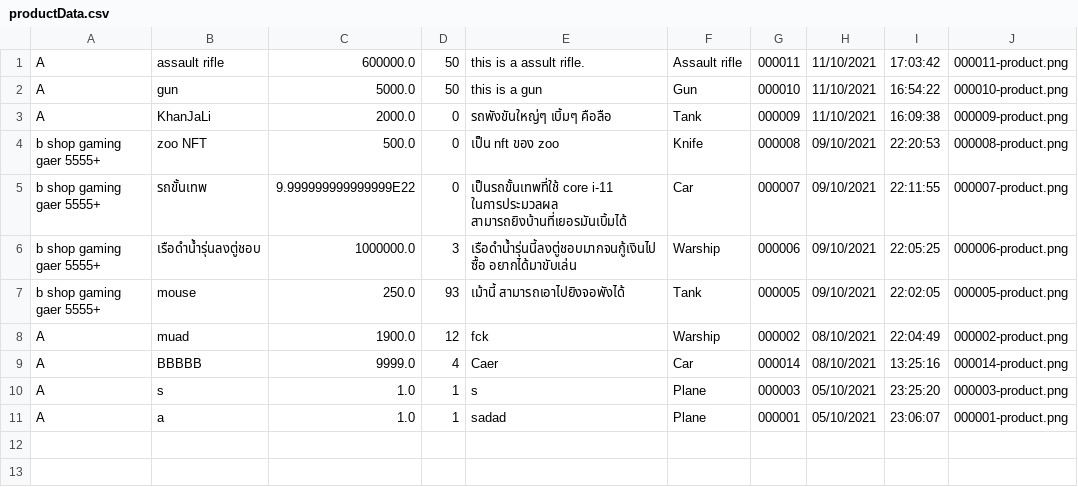
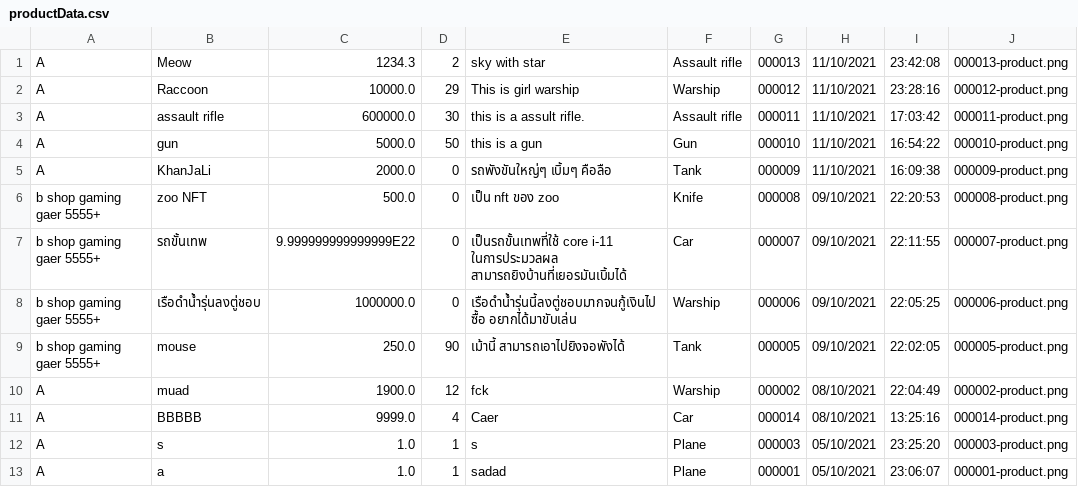
Before and after one commit to lrisia/BONK-Shop, a CSV file: data/productData.csv, drawn as a sheet.

```diff
--- a/data/productData.csv
+++ b/data/productData.csv
@@ -1,2 +1,4 @@
-A,assault rifle,600000.0,50,this is a assult rifle.,Assault rifle,000011,11/10/2021,17:03:42,000011-product.png
+A,Meow,1234.3,2,sky with star,Assault rifle,000013,11/10/2021,23:42:08,000013-product.png
+A,Raccoon,10000.0,29,This is girl warship,Warship,000012,11/10/2021,23:28:16,000012-product.png
+A,assault rifle,600000.0,30,this is a assult rifle.,Assault rifle,000011,11/10/2021,17:03:42,000011-product.png
 A,gun,5000.0,50,this is a gun,Gun,000010,11/10/2021,16:54:22,000010-product.png
@@ -5,4 +7,4 @@ b shop gaming gaer 5555+,zoo NFT,500.0,0,เป็น nft ของ zoo,Knife,00
 b shop gaming gaer 5555+,รถขั้นเทพ,9.999999999999999E22,0,เป็นรถขั้นเทพที่ใช้ core i-11 ในการประมวลผล สามารถยิงบ้านที่เยอรมันเบิ้มได้,Car,000007,09/10/2021,22:11:55,000007-product.png
-b shop gaming gaer 5555+,เรือดำน้ำรุ่นลงตู่ชอบ,1000000.0,3,เรือดำน้ำรุ่นนี้ลงตู่ชอบมากจนกู้เงินไปซื้อ อยากได้มาขับเล่น,Warship,000006,09/10/2021,22:05:25,000006-product.png
-b shop gaming gaer 5555+,mouse,250.0,93,เม้านี้ สามารถเอาไปยิงจอพังได้,Tank,000005,09/10/2021,22:02:05,000005-product.png
+b shop gaming gaer 5555+,เรือดำน้ำรุ่นลงตู่ชอบ,1000000.0,0,เรือดำน้ำรุ่นนี้ลงตู่ชอบมากจนกู้เงินไปซื้อ อยากได้มาขับเล่น,Warship,000006,09/10/2021,22:05:25,000006-product.png
+b shop gaming gaer 5555+,mouse,250.0,90,เม้านี้ สามารถเอาไปยิงจอพังได้,Tank,000005,09/10/2021,22:02:05,000005-product.png
 A,muad,1900.0,12,fck,Warship,000002,08/10/2021,22:04:49,000002-product.png
```
Also changed, not shown: data/userData.csv, 41 other files.
